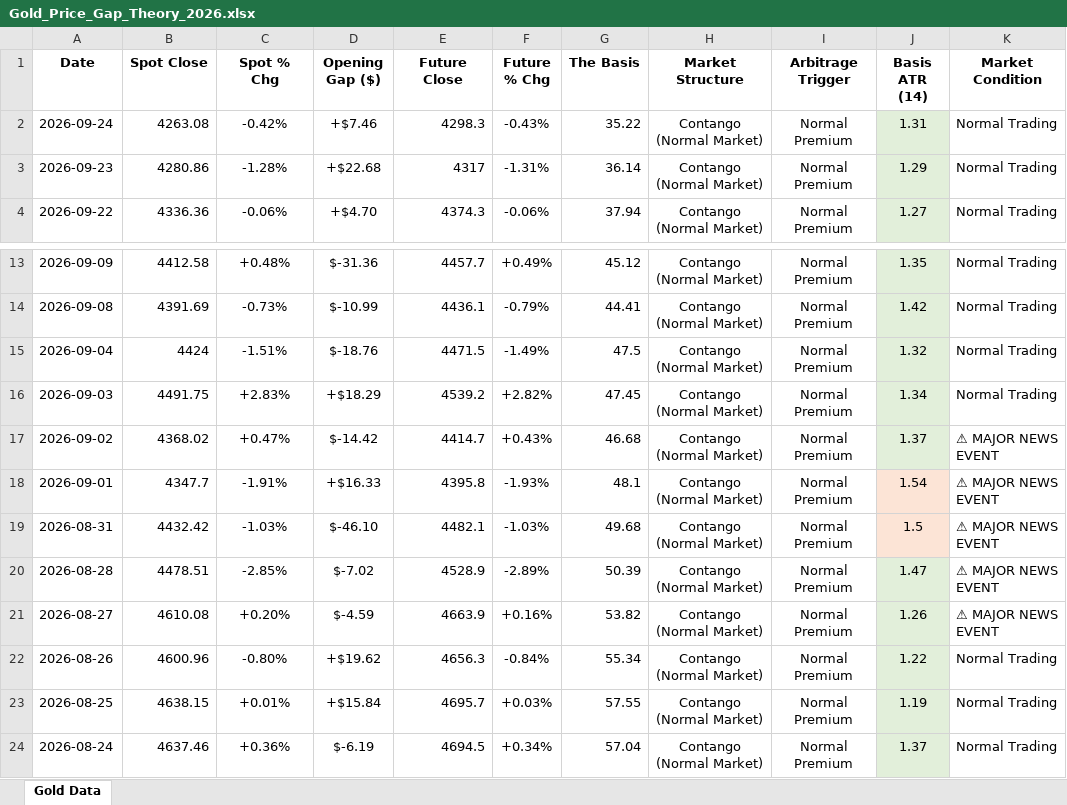
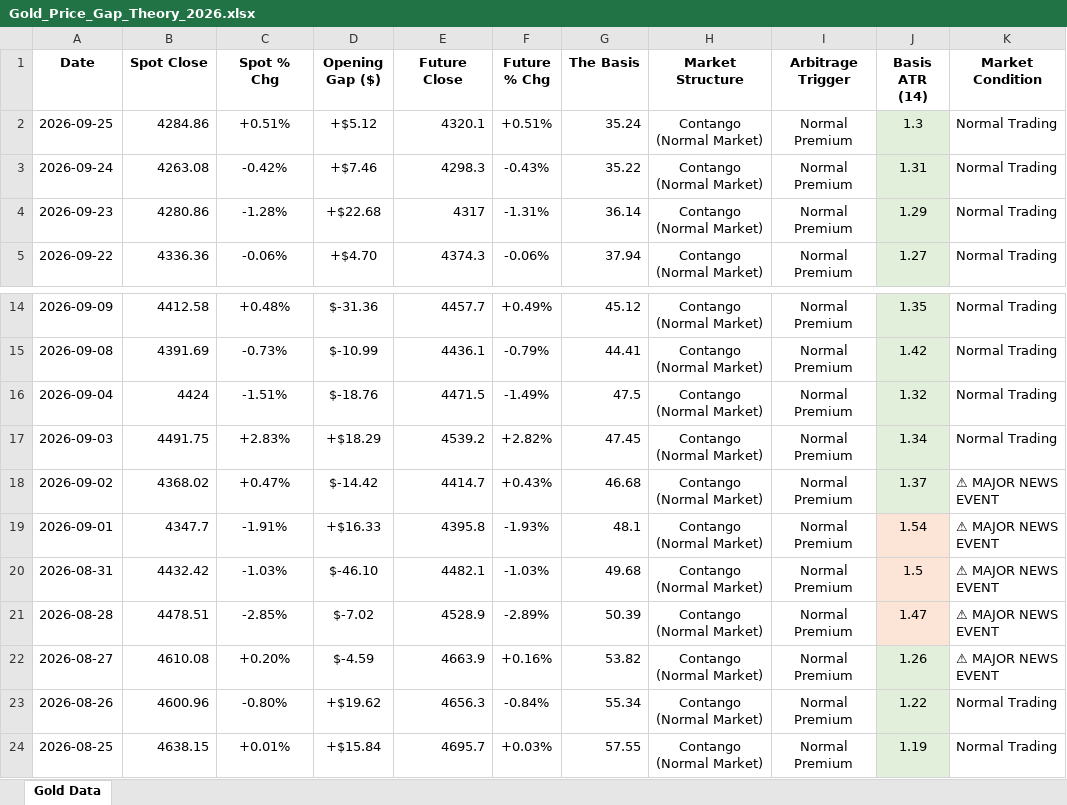
Before and after one commit to Jamesssurfer/SpotVsFutureGold, an Excel workbook: Gold_Price_Gap_Theory_2026.xlsx, sheet Gold Data, drawn as a sheet; only a part is shown, gaps mark what is left out; the shorter side is filled out with more unchanged rows; values as stored, in another font and other column widths than the file's, no borders; addresses are those after the commit; the diff names each change by its address in the sheet, - before the commit and + after, or states it on an @@ line.

Commit message:
Automated Web Log Sync: 2026-09-29 13:45

```diff
--- a/Gold_Price_Gap_Theory_2026.xlsx (sheet Gold Data)
+++ b/Gold_Price_Gap_Theory_2026.xlsx (sheet Gold Data)
+row 2: 2026-09-25 | 4284.86 | +0.51% | +$5.12 | 4320.1 | +0.51% | 35.24 | Contango (Normal Market) | Normal Premium | 1.3 | Normal Trading
-J21 fill: #E2EFDA
+J21 fill: #FCE4D6
```
